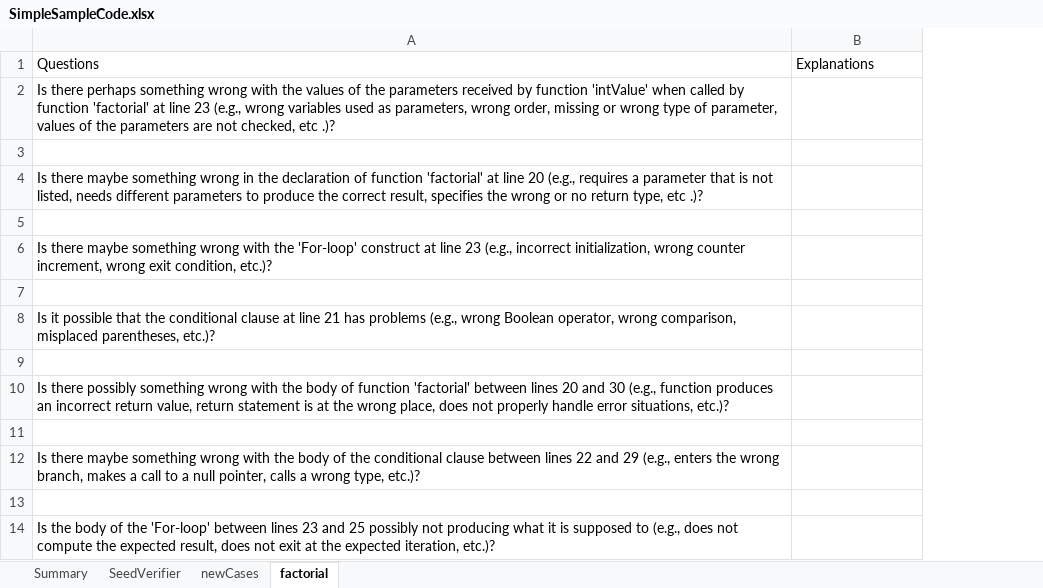
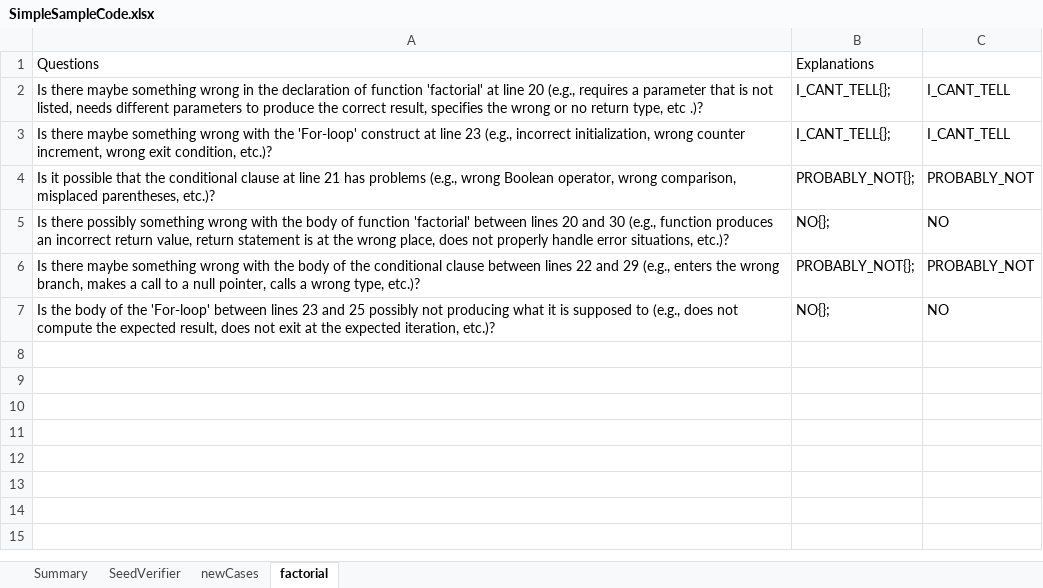
Before and after one commit to ferspanghero/photinus, an Excel workbook: src/sample/JustOneSample/SimpleSampleCode.xlsx, sheet factorial, drawn as a sheet; values as stored, in another font and other column widths than the file's, no borders; removed rows and columns are numbered as before the commit, all else as after; the diff names each change by its address in the sheet, - before the commit and + after, or states it on an @@ line.

Commit message:
New highlighting, fixed questions w/o parameters

```diff
--- a/src/sample/JustOneSample/SimpleSampleCode.xlsx (sheet factorial)
+++ b/src/sample/JustOneSample/SimpleSampleCode.xlsx (sheet factorial)
+column C, rows 2-7: I_CANT_TELL | I_CANT_TELL | PROBABLY_NOT | NO | PROBABLY_NOT | NO
-row 2: Is there perhaps something wrong with the values of the parameters received by function 'intValue' when called by function 'factorial' at line 23 (e.g., wrong variables used as parameters, wrong order, missing or wrong type of parameter, values of the parameters are not checked, etc .)?
-row 3: (empty)
-B2: (empty)
+B2: I_CANT_TELL{};
-row 5: (empty)
-B3: (empty)
+B3: I_CANT_TELL{};
-row 7: (empty)
-B4: (empty)
+B4: PROBABLY_NOT{};
-row 9: (empty)
-B5: (empty)
+B5: NO{};
-row 11: (empty)
-B6: (empty)
+B6: PROBABLY_NOT{};
-row 13: (empty)
-B7: (empty)
+B7: NO{};
```
Also changed, not shown: sheet SeedVerifier, sheet newCases, sheet Summary, 3 other files.
